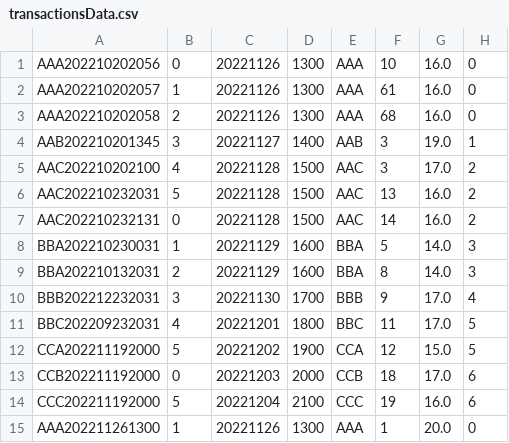
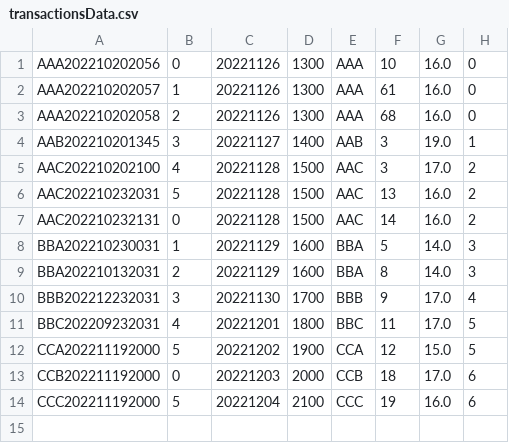
Before and after one commit to woonyee28/sc2002-project, a CSV file: database/transactionsData.csv, drawn as a sheet; the diff names each change by its address in the sheet, - before the commit and + after, or states it on an @@ line.

```diff
--- a/database/transactionsData.csv
+++ b/database/transactionsData.csv
-row 15: AAA202211261300 | 1 | 20221126 | 1300 | AAA | 1 | 20.0 | 0
```
Also changed, not shown: database/moviesData.csv, 4 other files.
